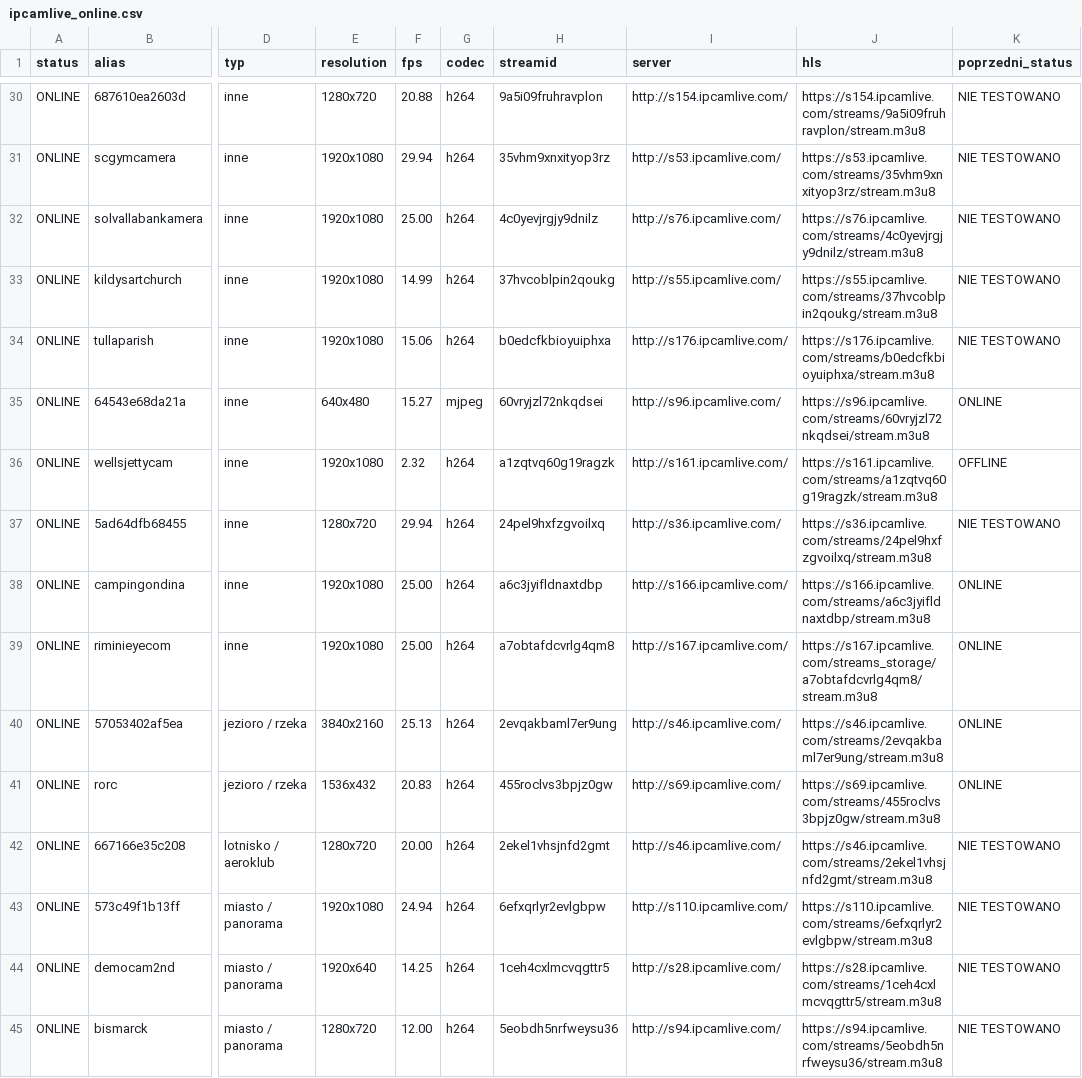
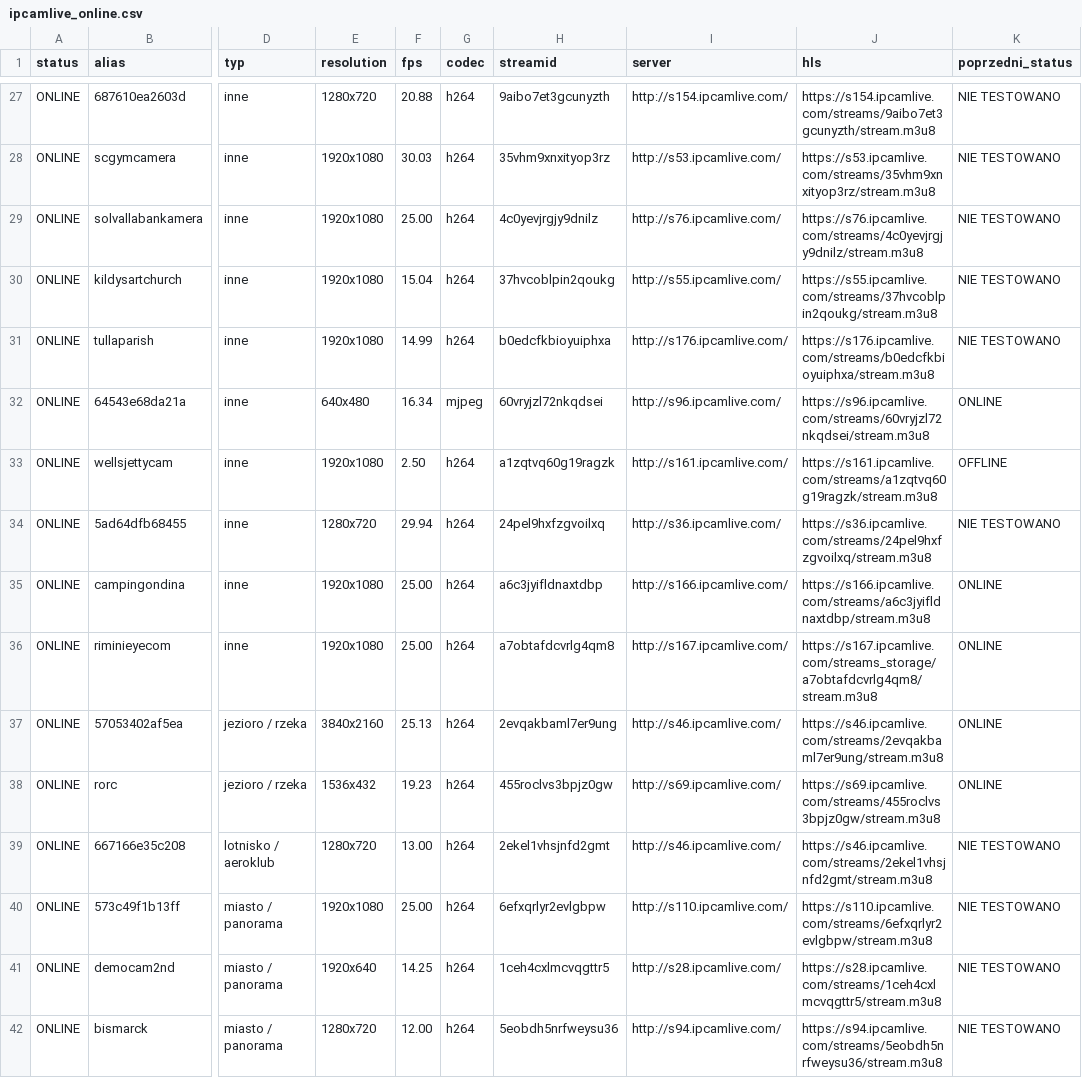
Before and after one commit to mariuszmjm/M3U8-TV-KAMERA-POLSKA, a CSV file: ipcamlive/ipcamlive_online.csv, drawn as a sheet; only a part is shown, gaps mark what is left out; addresses are those after the commit; the diff covers the shown part only; the diff names each change by its address in the sheet, - before the commit and + after, or states it on an @@ line.

```diff
--- a/ipcamlive/ipcamlive_online.csv
+++ b/ipcamlive/ipcamlive_online.csv
-H27 (streamid): 9a5i09fruhravplon
+H27 (streamid): 9aibo7et3gcunyzth
-J27 (hls): https://s154.ipcamlive.com/streams/9a5i09fruhravplon/stream.m3u8
+J27 (hls): https://s154.ipcamlive.com/streams/9aibo7et3gcunyzth/stream.m3u8
-F28 (fps): 29.94
+F28 (fps): 30.03
-F30 (fps): 14.99
+F30 (fps): 15.04
-F31 (fps): 15.06
+F31 (fps): 14.99
-F32 (fps): 15.27
+F32 (fps): 16.34
-F33 (fps): 2.32
+F33 (fps): 2.50
-F38 (fps): 20.83
+F38 (fps): 19.23
-F39 (fps): 20.00
+F39 (fps): 13.00
-F40 (fps): 24.94
+F40 (fps): 25.00
```
Also changed, not shown: 3 added rows, 8 removed rows, 1 moved row and 46 edited cells elsewhere in this file, ipcamlive/ipcamlive_wyniki_wszystkie.csv, 2 other files.
